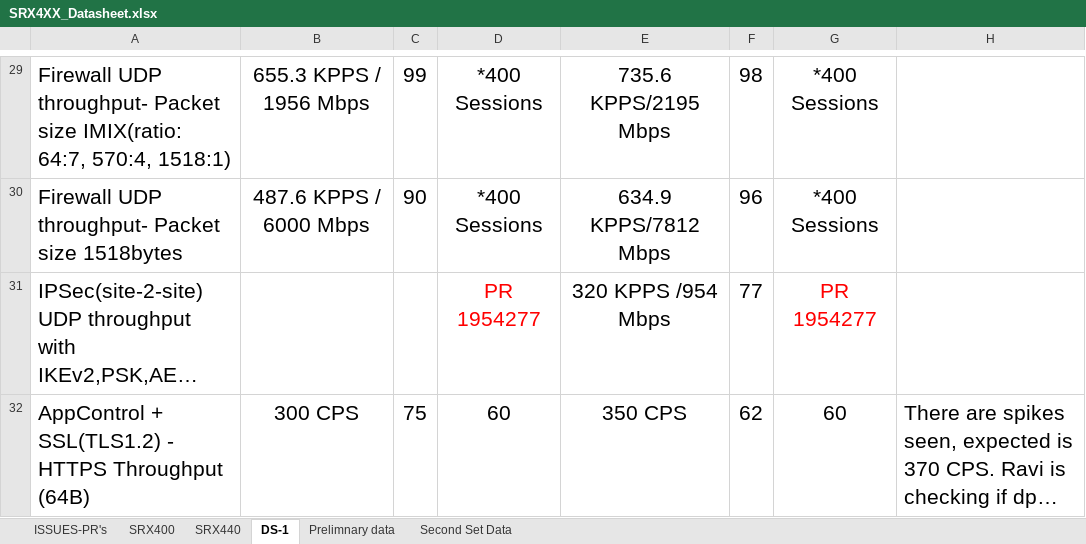
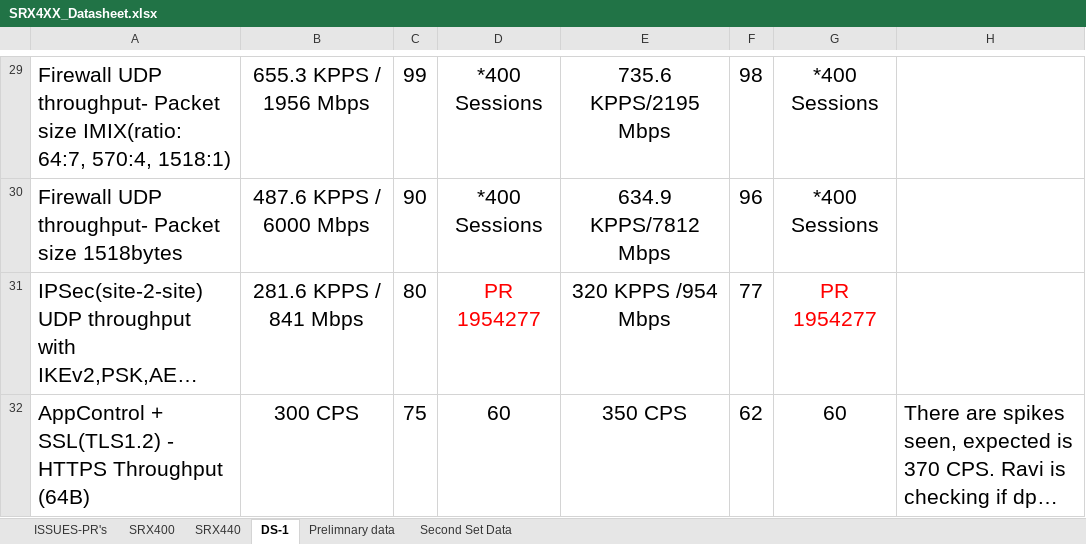
Before and after one commit to shiv4n9/panther-sanity, an Excel workbook: public/data/SRX4XX_Datasheet.xlsx, sheet DS-1, drawn as a sheet; only a part is shown, gaps mark what is left out; long unchanged cells end in …; values as stored, in another font and other column widths than the file's, no borders; the diff names each change by its address in the sheet, - before the commit and + after, or states it on an @@ line.

```diff
--- a/public/data/SRX4XX_Datasheet.xlsx (sheet DS-1)
+++ b/public/data/SRX4XX_Datasheet.xlsx (sheet DS-1)
-B31: (empty)
+B31: 281.6 KPPS / 841 Mbps
-C31: (empty)
+C31: 80
```
Also changed, not shown: sheet SRX440, sheet SRX400.
